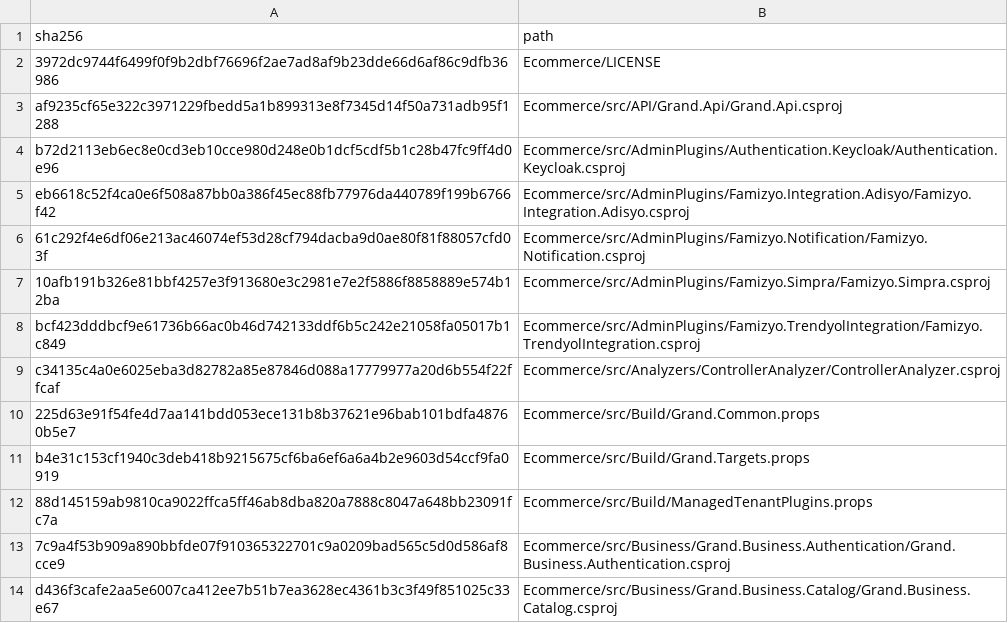
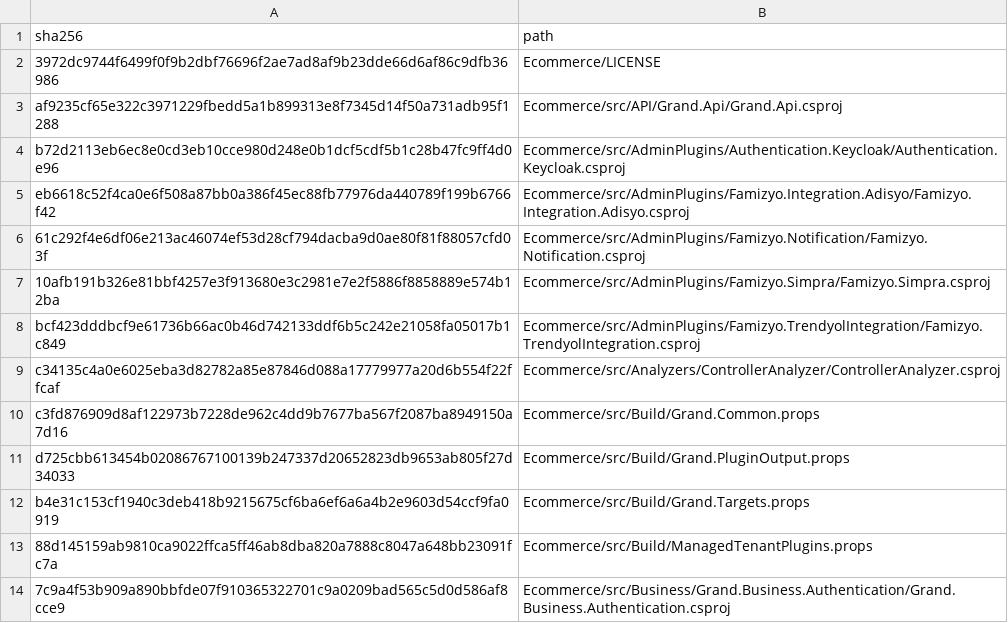
Before and after one commit to osman-kabasakal/multi-tenant-commerce-platform, a CSV file: docs/licenses/inputs.csv, drawn as a sheet; only a part is shown; the shorter side is filled out with more unchanged rows.

Commit message:
fix: share BuildType plugin output mapping with publishing [skip ci]

```diff
--- a/docs/licenses/inputs.csv
+++ b/docs/licenses/inputs.csv
@@ -9,3 +9,4 @@ bcf423dddbcf9e61736b66ac0b46d742133ddf6b5c242e21058fa05017b1c849,Ecommerce/src/A
 c34135c4a0e6025eba3d82782a85e87846d088a17779977a20d6b554f22ffcaf,Ecommerce/src/Analyzers/ControllerAnalyzer/ControllerAnalyzer.csproj
-225d63e91f54fe4d7aa141bdd053ece131b8b37621e96bab101bdfa48760b5e7,Ecommerce/src/Build/Grand.Common.props
+c3fd876909d8af122973b7228de962c4dd9b7677ba567f2087ba8949150a7d16,Ecommerce/src/Build/Grand.Common.props
+d725cbb613454b02086767100139b247337d20652823db9653ab805f27d34033,Ecommerce/src/Build/Grand.PluginOutput.props
 b4e31c153cf1940c3deb418b9215675cf6ba6ef6a6a4b2e9603d54ccf9fa0919,Ecommerce/src/Build/Grand.Targets.props
```
Also changed, not shown: 7 other files.
